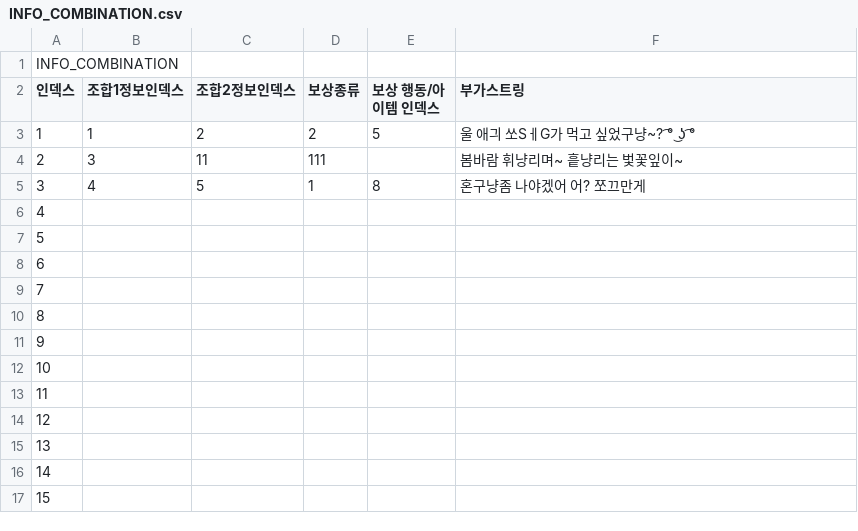
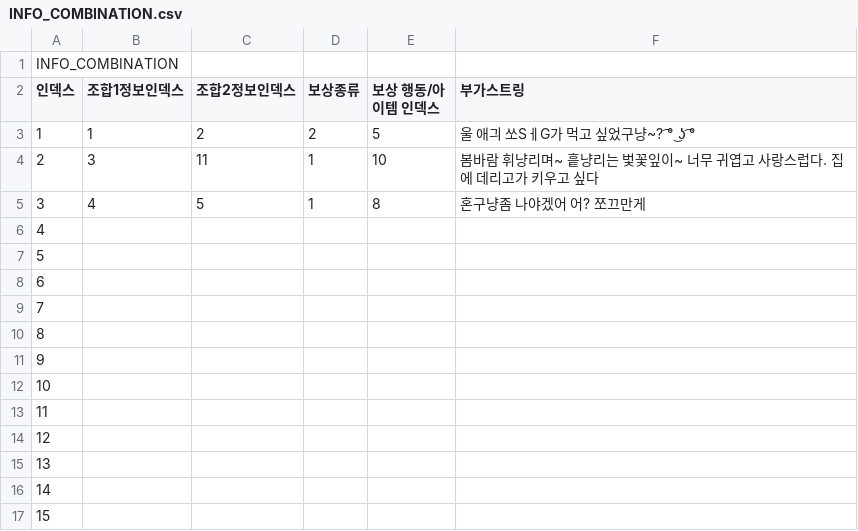
Before and after one commit to SNUGDC-Game-Jam-2017-Spring/team2, a CSV file: Assets/Resources/CSV/INFO_COMBINATION.csv, drawn as a sheet.

```diff
--- a/Assets/Resources/CSV/INFO_COMBINATION.csv
+++ b/Assets/Resources/CSV/INFO_COMBINATION.csv
@@ -3,3 +3,3 @@ INFO_COMBINATION,,,,,
 1,1,2,2,5,울 애긔 쏘SㅔG가 먹고 싶었구냥~? ͡° ͜ʖ ͡°
-2,3,11,111,,봄바람 휘냥리며~ 흩냥리는 벛꽃잎이~
+2,3,11,1,10,봄바람 휘냥리며~ 흩냥리는 벛꽃잎이~ 너무 귀엽고 사랑스럽다. 집에 데리고가 키우고 싶다
 3,4,5,1,8,혼구냥좀 나야겠어 어? 쪼끄만게
```
Also changed, not shown: Assets/Resources/CSV/ACT.csv, Assets/Resources/CSV/ACT_ITEM_COMBINATION.csv, 51 other files.
